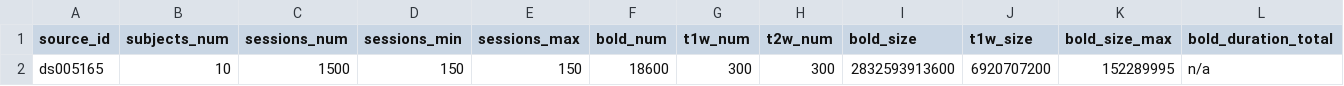
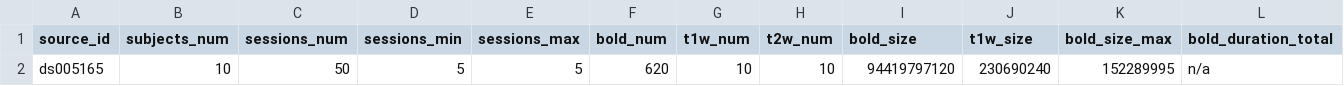
Before and after one commit to OpenNeuroStudies/study-ds005165, a TSV file: sourcedata/sourcedata.tsv, drawn as a sheet; only a part is shown; the diff names each change by its address in the sheet, - before the commit and + after, or states it on an @@ line.

```diff
--- a/sourcedata/sourcedata.tsv
+++ b/sourcedata/sourcedata.tsv
-C2 (sessions_num): 1500
+C2 (sessions_num): 50
-D2 (sessions_min): 150
+D2 (sessions_min): 5
-E2 (sessions_max): 150
+E2 (sessions_max): 5
-F2 (bold_num): 18600
+F2 (bold_num): 620
-G2 (t1w_num): 300
+G2 (t1w_num): 10
-H2 (t2w_num): 300
+H2 (t2w_num): 10
-I2 (bold_size): 2832593913600
+I2 (bold_size): 94419797120
-J2 (t1w_size): 6920707200
+J2 (t1w_size): 230690240
```
Also changed, not shown: 3 other files.
